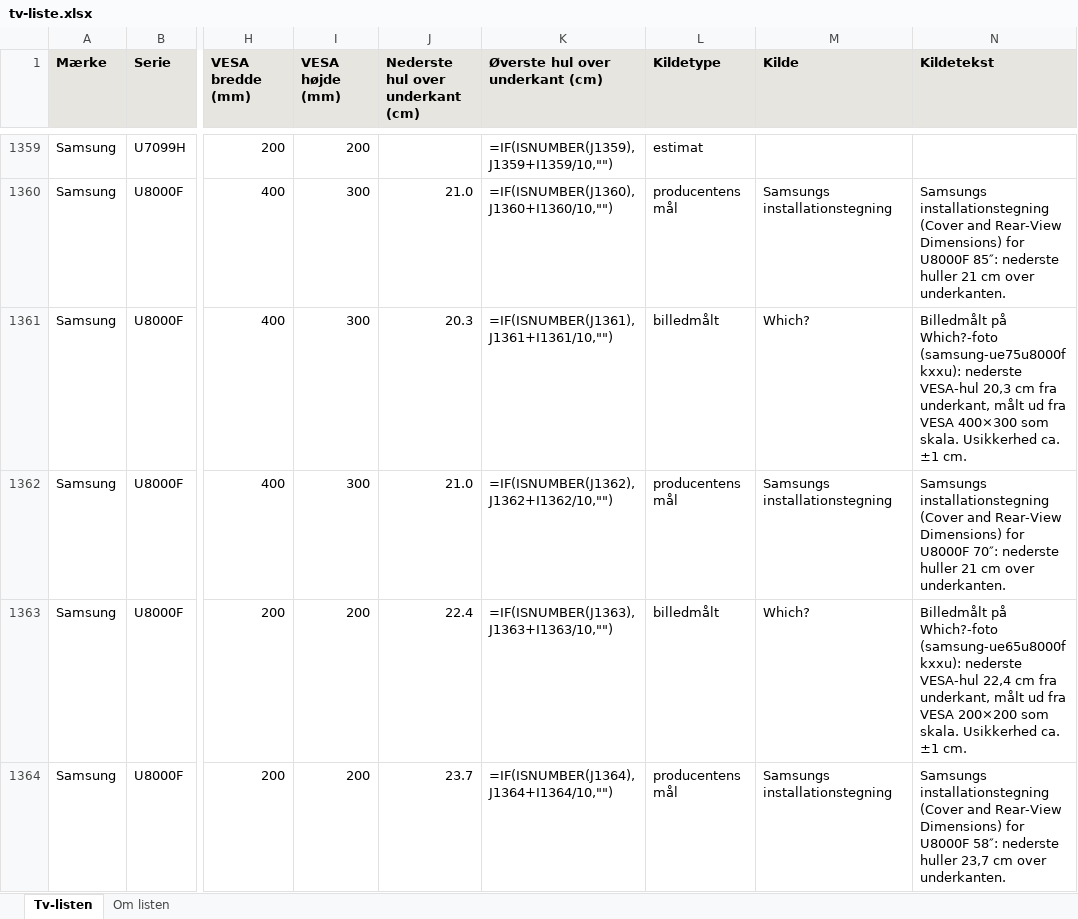
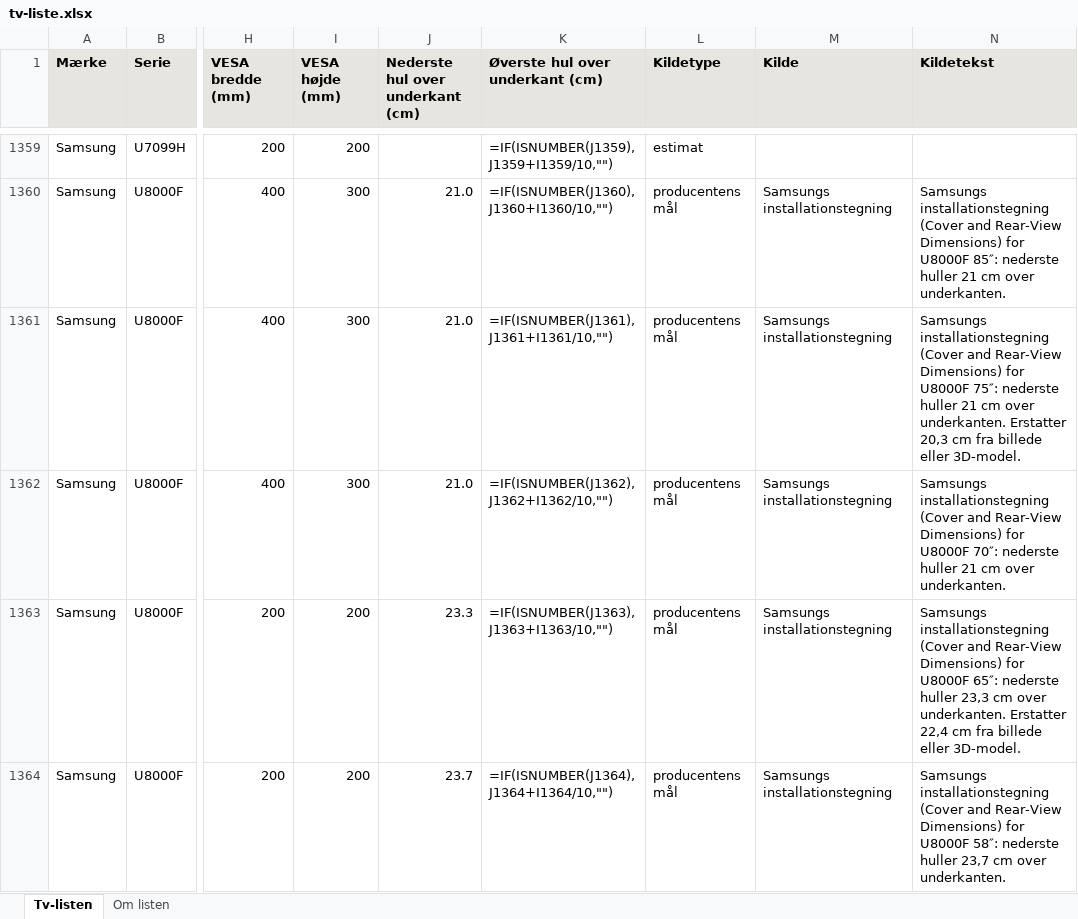
Before and after one commit to pedestal-aps/pedestal-insights, an Excel workbook: tv-hoejde/tv-liste.xlsx, sheet Tv-listen, drawn as a sheet; only a part is shown, gaps mark what is left out; values as stored, in another font and other column widths than the file's, no borders; formulas without a stored value are shown as written; the diff covers the shown part only; the diff names each change by its address in the sheet, - before the commit and + after, or states it on an @@ line.

Commit message:
tv-hoejde: 2026-11-16

```diff
--- a/tv-hoejde/tv-liste.xlsx (sheet Tv-listen)
+++ b/tv-hoejde/tv-liste.xlsx (sheet Tv-listen)
-J1361 (Nederste hul over underkant (cm)): 20.3
+J1361 (Nederste hul over underkant (cm)): 21.0
-L1361 (Kildetype): billedmålt
+L1361 (Kildetype): producentens mål
-M1361 (Kilde): Which?
+M1361 (Kilde): Samsungs installationstegning
-N1361 (Kildetekst): Billedmålt på Which?-foto (samsung-ue75u8000fkxxu): nederste VESA-hul 20,3 cm fra underkant, målt ud fra VESA 400×300 som skala. Usikkerhed ca. ±1 cm.
+N1361 (Kildetekst): Samsungs installationstegning (Cover and Rear-View Dimensions) for U8000F 75″: nederste huller 21 cm over underkanten. Erstatter 20,3 cm fra billede eller 3D-model.
-J1363 (Nederste hul over underkant (cm)): 22.4
+J1363 (Nederste hul over underkant (cm)): 23.3
-L1363 (Kildetype): billedmålt
+L1363 (Kildetype): producentens mål
-M1363 (Kilde): Which?
+M1363 (Kilde): Samsungs installationstegning
-N1363 (Kildetekst): Billedmålt på Which?-foto (samsung-ue65u8000fkxxu): nederste VESA-hul 22,4 cm fra underkant, målt ud fra VESA 200×200 som skala. Usikkerhed ca. ±1 cm.
+N1363 (Kildetekst): Samsungs installationstegning (Cover and Rear-View Dimensions) for U8000F 65″: nederste huller 23,3 cm over underkanten. Erstatter 22,4 cm fra billede eller 3D-model.
```
Also changed, not shown: 24 edited cells elsewhere in this sheet, 3 other files.
